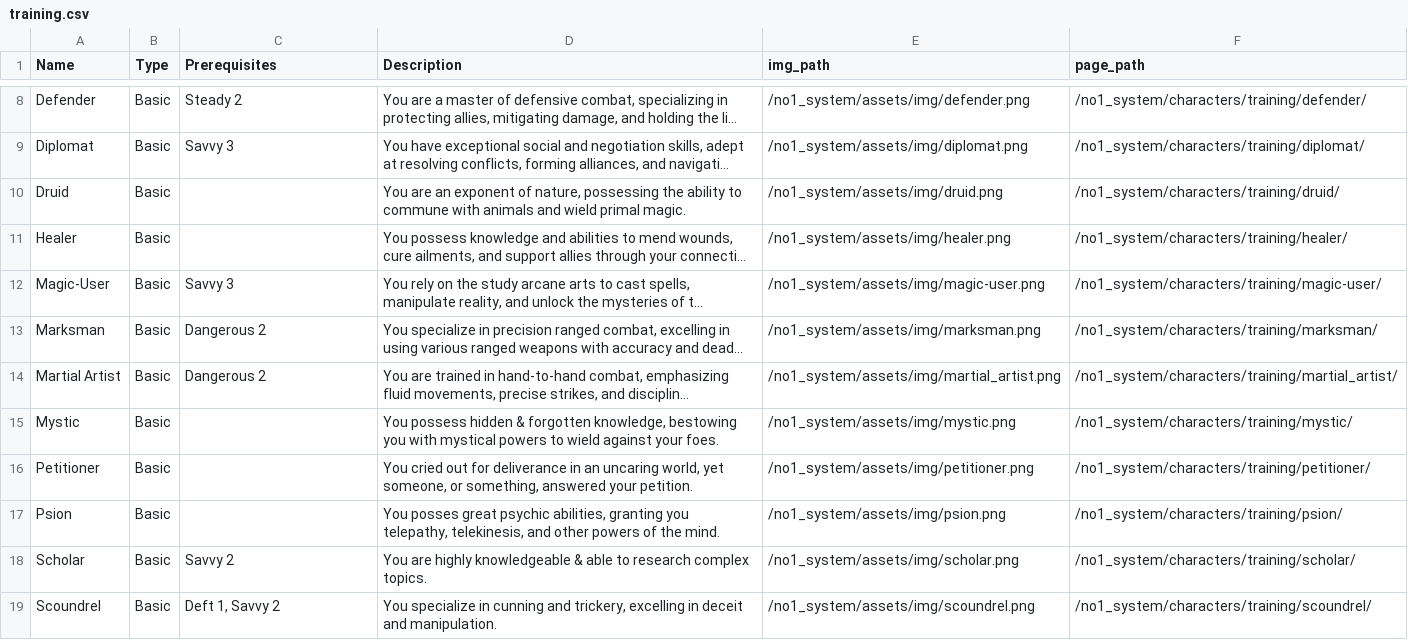
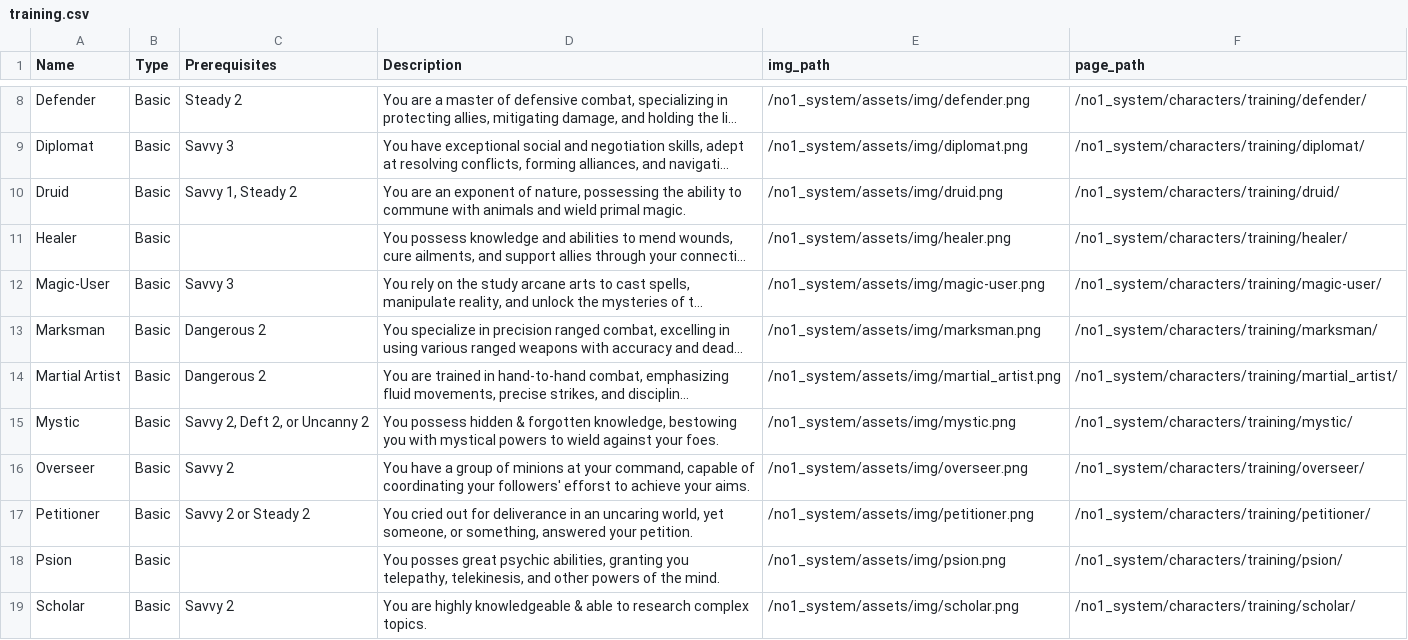
Before and after one commit to donalharrison/no1_system, a CSV file: docs/_data/training.csv, drawn as a sheet; only a part is shown, gaps mark what is left out; the shorter side is filled out with more unchanged rows; long unchanged cells end in …; addresses are those after the commit; the diff covers the shown part only; the diff names each change by its address in the sheet, - before the commit and + after, or states it on an @@ line.

Commit message:
training and talents

```diff
--- a/docs/_data/training.csv
+++ b/docs/_data/training.csv
-C10 (Prerequisites): (empty)
+C10 (Prerequisites): Savvy 1, Steady 2
-C15 (Prerequisites): (empty)
+C15 (Prerequisites): Savvy 2, Deft 2, or Uncanny 2
+row 16: Overseer | Basic | Savvy 2 | You have a group of minions at your command, capable of coordinating your followers' efforst to achieve your aims. | /no1_system/assets/img/overseer.png | /no1_system/characters/training/overseer/
-C17 (Prerequisites): (empty)
+C17 (Prerequisites): Savvy 2 or Steady 2
```
Also changed, not shown: 3 added rows and 4 removed rows elsewhere in this file, docs/_data/skills.csv, 1 other file.
